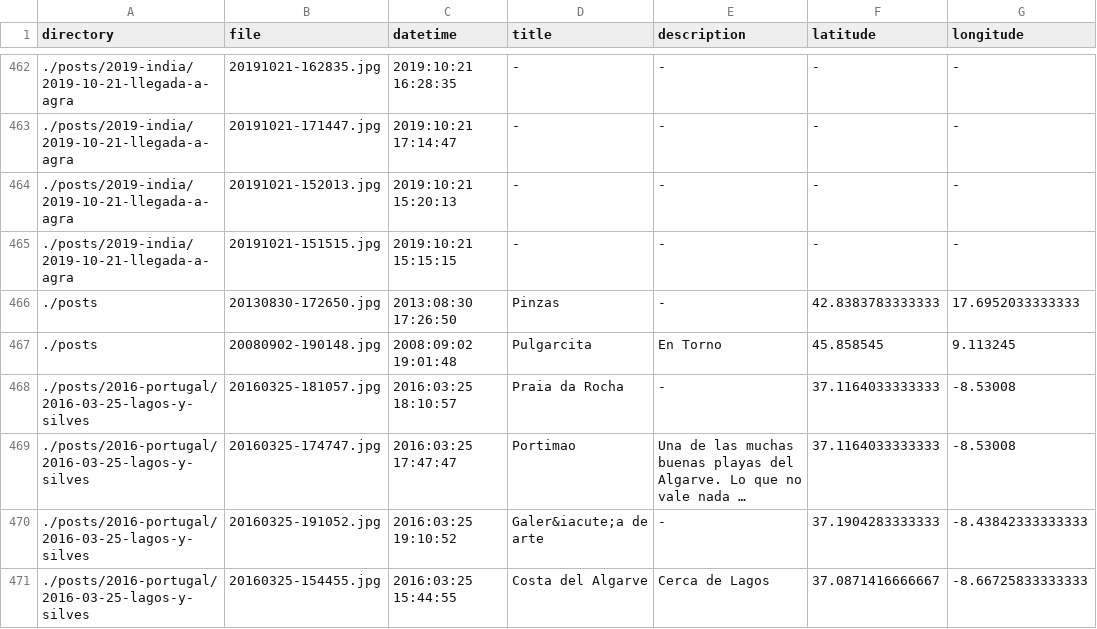
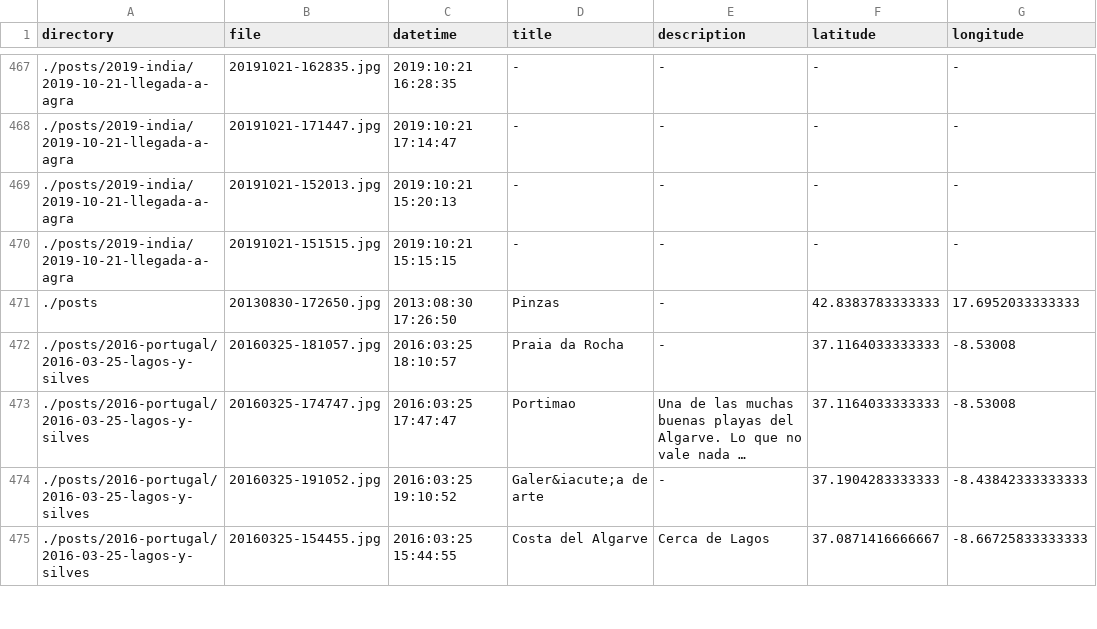
Before and after one commit to frosklis/kmc2.tk, a TSV file: data-src/pictures.tsv, drawn as a sheet; only a part is shown, gaps mark what is left out; long unchanged cells end in …; removed rows and columns are numbered as before the commit, all else as after; the diff covers the shown part only; the diff names each change by its address in the sheet, - before the commit and + after, or states it on an @@ line.

```diff
--- a/data-src/pictures.tsv
+++ b/data-src/pictures.tsv
-row 467: ./posts | 20080902-190148.jpg | 2008:09:02 19:01:48 | Pulgarcita | En Torno | 45.858545 | 9.113245
```
Also changed, not shown: 9 added rows and 4 removed rows elsewhere in this file, 1 other file.
